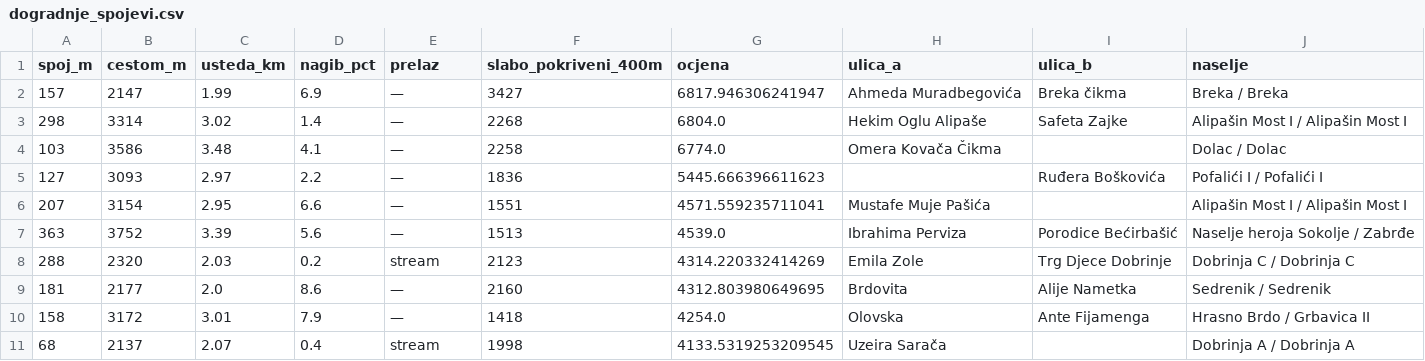
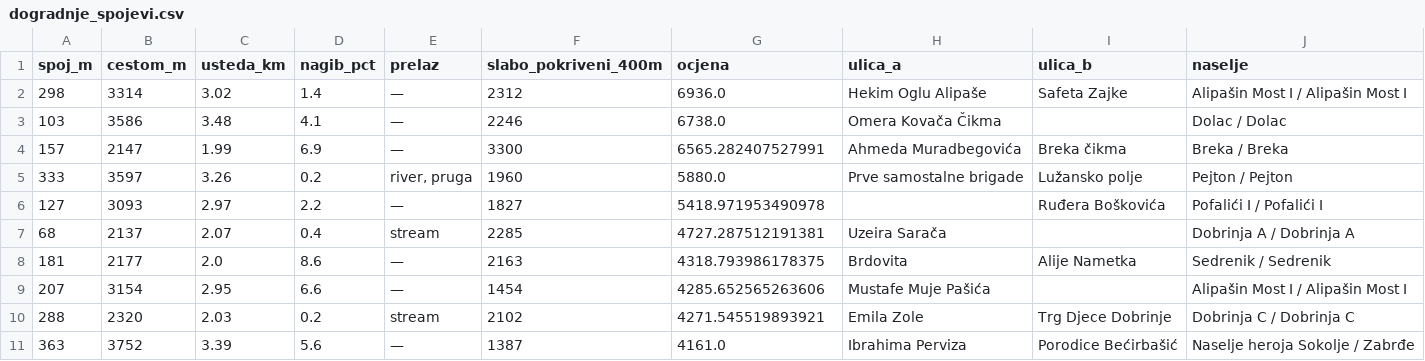
Before and after one commit to azurk98/test1, a CSV file: sarajevo-stanovnici/out/dogradnje_spojevi.csv, drawn as a sheet.

```diff
--- a/sarajevo-stanovnici/out/dogradnje_spojevi.csv
+++ b/sarajevo-stanovnici/out/dogradnje_spojevi.csv
@@ -1,11 +1,11 @@
 spoj_m,cestom_m,usteda_km,nagib_pct,prelaz,slabo_pokriveni_400m,ocjena,ulica_a,ulica_b,naselje
-157,2147,1.99,6.9,—,3427,6817.946306241947,Ahmeda Muradbegovića,Breka čikma,Breka / Breka
-298,3314,3.02,1.4,—,2268,6804.0,Hekim Oglu Alipaše,Safeta Zajke,Alipašin Most I / Alipašin Most I
-103,3586,3.48,4.1,—,2258,6774.0,Omera Kovača Čikma,,Dolac / Dolac
-127,3093,2.97,2.2,—,1836,5445.666396611623,,Ruđera Boškovića,Pofalići I / Pofalići I
-207,3154,2.95,6.6,—,1551,4571.559235711041,Mustafe Muje Pašića,,Alipašin Most I / Alipašin Most I
-363,3752,3.39,5.6,—,1513,4539.0,Ibrahima Perviza,Porodice Bećirbašić,Naselje heroja Sokolje / Zabrđe
-288,2320,2.03,0.2,stream,2123,4314.220332414269,Emila Zole,Trg Djece Dobrinje,Dobrinja C / Dobrinja C
-181,2177,2.0,8.6,—,2160,4312.803980649695,Brdovita,Alije Nametka,Sedrenik / Sedrenik
-158,3172,3.01,7.9,—,1418,4254.0,Olovska,Ante Fijamenga,Hrasno Brdo / Grbavica II
-68,2137,2.07,0.4,stream,1998,4133.5319253209545,Uzeira Sarača,,Dobrinja A / Dobrinja A
+298,3314,3.02,1.4,—,2312,6936.0,Hekim Oglu Alipaše,Safeta Zajke,Alipašin Most I / Alipašin Most I
+103,3586,3.48,4.1,—,2246,6738.0,Omera Kovača Čikma,,Dolac / Dolac
+157,2147,1.99,6.9,—,3300,6565.282407527991,Ahmeda Muradbegovića,Breka čikma,Breka / Breka
+333,3597,3.26,0.2,"river, pruga",1960,5880.0,Prve samostalne brigade,Lužansko polje,Pejton / Pejton
+127,3093,2.97,2.2,—,1827,5418.971953490978,,Ruđera Boškovića,Pofalići I / Pofalići I
+68,2137,2.07,0.4,stream,2285,4727.287512191381,Uzeira Sarača,,Dobrinja A / Dobrinja A
+181,2177,2.0,8.6,—,2163,4318.793986178375,Brdovita,Alije Nametka,Sedrenik / Sedrenik
+207,3154,2.95,6.6,—,1454,4285.652565263606,Mustafe Muje Pašića,,Alipašin Most I / Alipašin Most I
+288,2320,2.03,0.2,stream,2102,4271.545519893921,Emila Zole,Trg Djece Dobrinje,Dobrinja C / Dobrinja C
+363,3752,3.39,5.6,—,1387,4161.0,Ibrahima Perviza,Porodice Bećirbašić,Naselje heroja Sokolje / Zabrđe
```
Also changed, not shown: sarajevo-stanovnici/out/dogradnje_linije.csv, sarajevo-stanovnici/out/provjera_trase_50m.csv, 3 other files.
